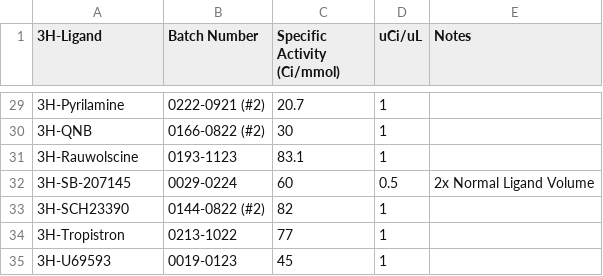
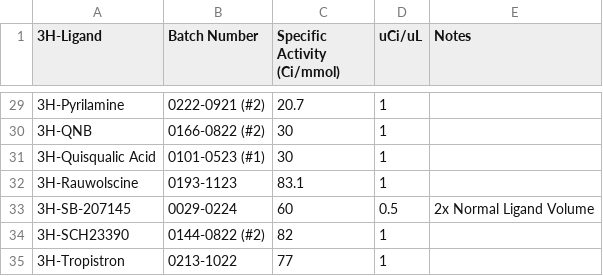
Before and after one commit to Talia-Albert1/PDSP, a CSV file: Python_Scripts/Daily_Radioactivity/data_files/3H-Ligand_Database.csv, drawn as a sheet; only a part is shown, gaps mark what is left out; the shorter side is filled out with more unchanged rows.

Commit message:
Added Quisqualic Acid to database, used for AMPA SBA

```diff
--- a/Python_Scripts/Daily_Radioactivity/data_files/3H-Ligand_Database.csv
+++ b/Python_Scripts/Daily_Radioactivity/data_files/3H-Ligand_Database.csv
@@ -30,2 +30,3 @@
 3H-QNB,0166-0822 (#2),30,1,
+3H-Quisqualic Acid,0101-0523 (#1),30,1,
 3H-Rauwolscine,0193-1123,83.1,1,
```
